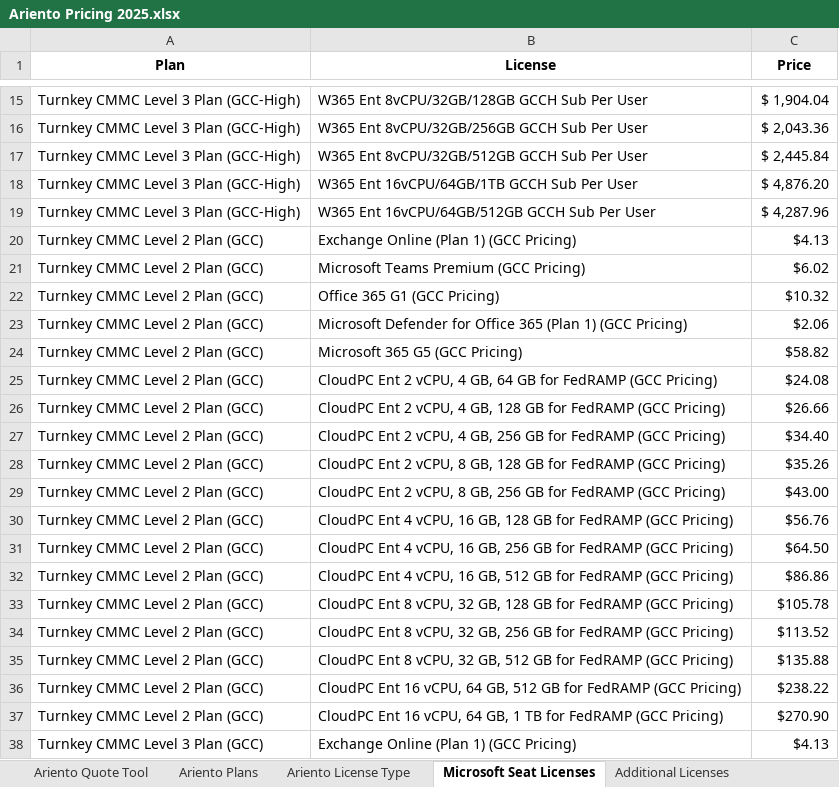
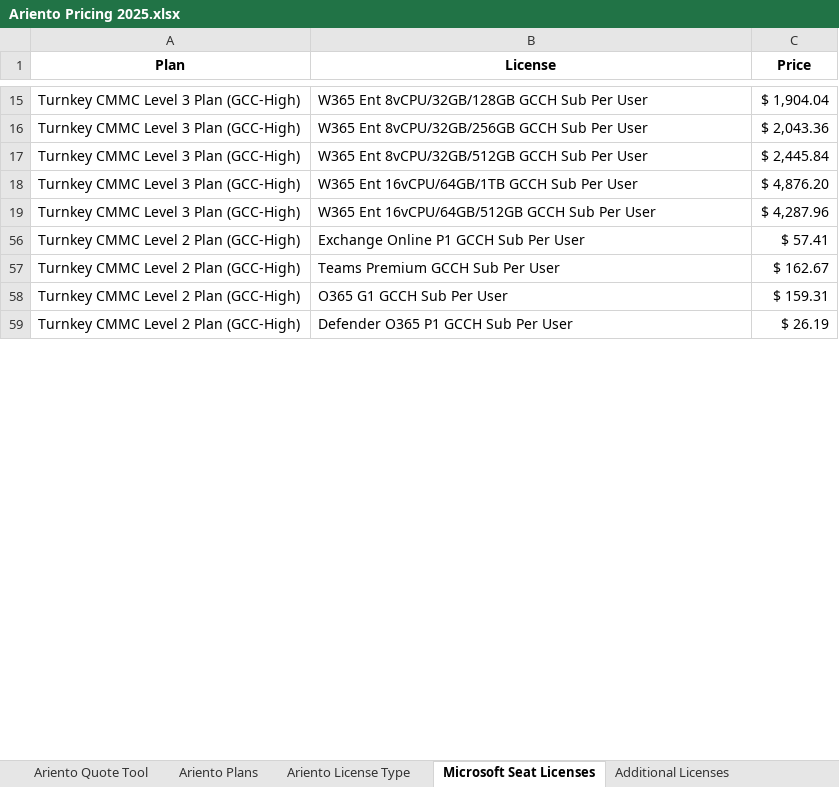
Before and after one commit to Robi-Show/Quote-Tool, an Excel workbook: Ariento Pricing 2025.xlsx, sheet Microsoft Seat Licenses, drawn as a sheet; only a part is shown, gaps mark what is left out; the shorter side is filled out with more unchanged rows; values as stored, in another font and other column widths than the file's, no borders; the diff covers the shown part only; the diff names each change by its address in the sheet, - before the commit and + after, or states it on an @@ line.

Commit message:
Add files via upload
Updated GCCH G5 licenses

```diff
--- a/Ariento Pricing 2025.xlsx (sheet Microsoft Seat Licenses)
+++ b/Ariento Pricing 2025.xlsx (sheet Microsoft Seat Licenses)
@@ row 20 hidden: Turnkey CMMC Level 2 Plan (GCC) | Exchange Online (Plan 1) (GCC Pricing) | $4.13 @@
@@ row 21 hidden: Turnkey CMMC Level 2 Plan (GCC) | Microsoft Teams Premium (GCC Pricing) | $6.02 @@
@@ row 22 hidden: Turnkey CMMC Level 2 Plan (GCC) | Office 365 G1 (GCC Pricing) | $10.32 @@
@@ row 23 hidden: Turnkey CMMC Level 2 Plan (GCC) | Microsoft Defender for Office 365 (Plan 1) (GCC Pricing) | $2.06 @@
@@ row 24 hidden: Turnkey CMMC Level 2 Plan (GCC) | Microsoft 365 G5 (GCC Pricing) | $58.82 @@
@@ row 25 hidden: Turnkey CMMC Level 2 Plan (GCC) | CloudPC Ent 2 vCPU, 4 GB, 64 GB for FedRAMP (GCC Pricing) | $24.08 @@
@@ row 26 hidden: Turnkey CMMC Level 2 Plan (GCC) | CloudPC Ent 2 vCPU, 4 GB, 128 GB for FedRAMP (GCC Pricing) | $26.66 @@
@@ row 27 hidden: Turnkey CMMC Level 2 Plan (GCC) | CloudPC Ent 2 vCPU, 4 GB, 256 GB for FedRAMP (GCC Pricing) | $34.40 @@
@@ row 28 hidden: Turnkey CMMC Level 2 Plan (GCC) | CloudPC Ent 2 vCPU, 8 GB, 128 GB for FedRAMP (GCC Pricing) | $35.26 @@
@@ row 29 hidden: Turnkey CMMC Level 2 Plan (GCC) | CloudPC Ent 2 vCPU, 8 GB, 256 GB for FedRAMP (GCC Pricing) | $43.00 @@
@@ row 30 hidden: Turnkey CMMC Level 2 Plan (GCC) | CloudPC Ent 4 vCPU, 16 GB, 128 GB for FedRAMP (GCC Pricing) | $56.76 @@
@@ row 31 hidden: Turnkey CMMC Level 2 Plan (GCC) | CloudPC Ent 4 vCPU, 16 GB, 256 GB for FedRAMP (GCC Pricing) | $64.50 @@
@@ row 32 hidden: Turnkey CMMC Level 2 Plan (GCC) | CloudPC Ent 4 vCPU, 16 GB, 512 GB for FedRAMP (GCC Pricing) | $86.86 @@
@@ row 33 hidden: Turnkey CMMC Level 2 Plan (GCC) | CloudPC Ent 8 vCPU, 32 GB, 128 GB for FedRAMP (GCC Pricing) | $105.78 @@
@@ row 34 hidden: Turnkey CMMC Level 2 Plan (GCC) | CloudPC Ent 8 vCPU, 32 GB, 256 GB for FedRAMP (GCC Pricing) | $113.52 @@
@@ row 35 hidden: Turnkey CMMC Level 2 Plan (GCC) | CloudPC Ent 8 vCPU, 32 GB, 512 GB for FedRAMP (GCC Pricing) | $135.88 @@
@@ row 36 hidden: Turnkey CMMC Level 2 Plan (GCC) | CloudPC Ent 16 vCPU, 64 GB, 512 GB for FedRAMP (GCC Pricing) | $238.22 @@
@@ row 37 hidden: Turnkey CMMC Level 2 Plan (GCC) | CloudPC Ent 16 vCPU, 64 GB, 1 TB for FedRAMP (GCC Pricing) | $270.90 @@
@@ row 38 hidden: Turnkey CMMC Level 3 Plan (GCC) | Exchange Online (Plan 1) (GCC Pricing) | $4.13 @@
```
Also changed, not shown: 590 hidden or unhidden rows and 4 edited cells elsewhere in this sheet.
